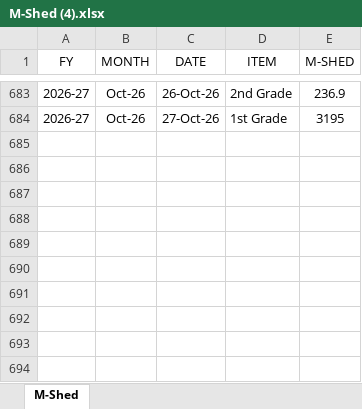
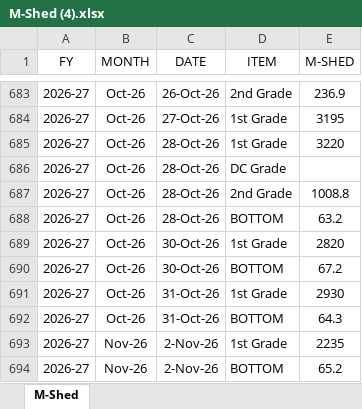
Before and after one commit to MayankPetrofoam/jindal-dashboard, an Excel workbook: M-Shed (4).xlsx, sheet M-Shed, drawn as a sheet; only a part is shown, gaps mark what is left out; values as stored, in another font and other column widths than the file's, no borders; conditional formats and table styles not drawn; the diff names each change by its address in the sheet, - before the commit and + after, or states it on an @@ line.

Commit message:
Add files via upload

```diff
--- a/M-Shed (4).xlsx (sheet M-Shed)
+++ b/M-Shed (4).xlsx (sheet M-Shed)
+row 685: 2026-27 | Oct-26 | 28-Oct-26 | 1st Grade | 3220
+row 686: 2026-27 | Oct-26 | 28-Oct-26 | DC Grade
+row 687: 2026-27 | Oct-26 | 28-Oct-26 | 2nd Grade | 1008.8
+row 688: 2026-27 | Oct-26 | 28-Oct-26 | BOTTOM | 63.2
+row 689: 2026-27 | Oct-26 | 30-Oct-26 | 1st Grade | 2820
+row 690: 2026-27 | Oct-26 | 30-Oct-26 | BOTTOM | 67.2
+row 691: 2026-27 | Oct-26 | 31-Oct-26 | 1st Grade | 2930
+row 692: 2026-27 | Oct-26 | 31-Oct-26 | BOTTOM | 64.3
+row 693: 2026-27 | Nov-26 | 2-Nov-26 | 1st Grade | 2235
+row 694: 2026-27 | Nov-26 | 2-Nov-26 | BOTTOM | 65.2
```
